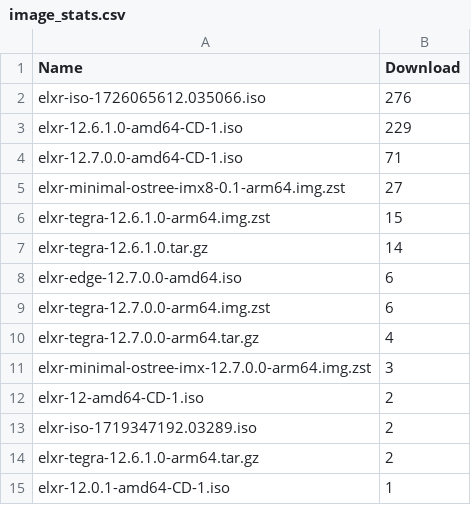
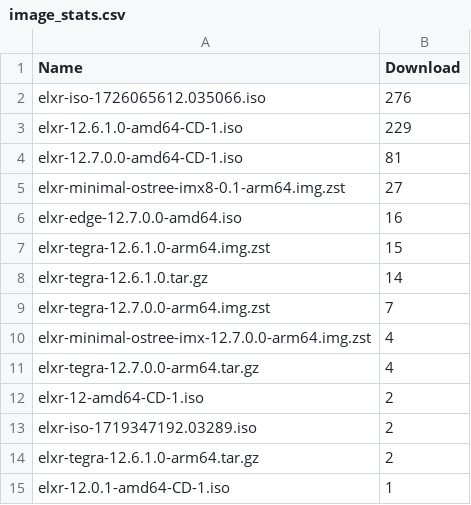
Before and after one commit to shijq23/elxr-metrics, a CSV file: public/image_stats.csv, drawn as a sheet.

```diff
--- a/public/image_stats.csv
+++ b/public/image_stats.csv
@@ -3,10 +3,10 @@ elxr-iso-1726065612.035066.iso,276
 elxr-12.6.1.0-amd64-CD-1.iso,229
-elxr-12.7.0.0-amd64-CD-1.iso,71
+elxr-12.7.0.0-amd64-CD-1.iso,81
 elxr-minimal-ostree-imx8-0.1-arm64.img.zst,27
+elxr-edge-12.7.0.0-amd64.iso,16
 elxr-tegra-12.6.1.0-arm64.img.zst,15
 elxr-tegra-12.6.1.0.tar.gz,14
-elxr-edge-12.7.0.0-amd64.iso,6
-elxr-tegra-12.7.0.0-arm64.img.zst,6
+elxr-tegra-12.7.0.0-arm64.img.zst,7
+elxr-minimal-ostree-imx-12.7.0.0-arm64.img.zst,4
 elxr-tegra-12.7.0.0-arm64.tar.gz,4
-elxr-minimal-ostree-imx-12.7.0.0-arm64.img.zst,3
 elxr-12-amd64-CD-1.iso,2
```
Also changed, not shown: public/elxr_org_view.csv, public/image_top_10.csv, 2 other files.
